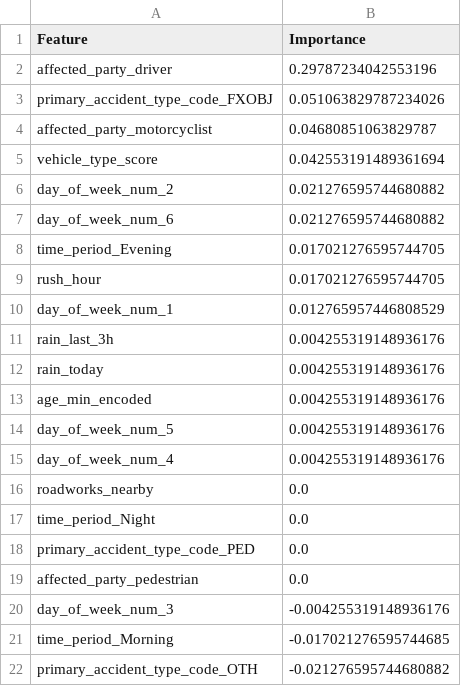
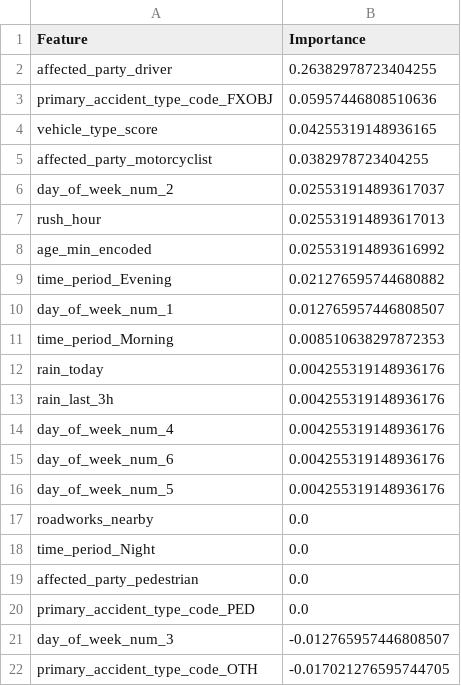
Before and after one commit to mattcg/msc-ai-dylan-group-1, a CSV file: results/LR_Importance.csv, drawn as a sheet.

```diff
--- a/results/LR_Importance.csv
+++ b/results/LR_Importance.csv
@@ -1,22 +1,22 @@
 Feature,Importance
-affected_party_driver,0.29787234042553196
-primary_accident_type_code_FXOBJ,0.051063829787234026
-affected_party_motorcyclist,0.04680851063829787
-vehicle_type_score,0.042553191489361694
-day_of_week_num_2,0.021276595744680882
-day_of_week_num_6,0.021276595744680882
-time_period_Evening,0.017021276595744705
-rush_hour,0.017021276595744705
-day_of_week_num_1,0.012765957446808529
+affected_party_driver,0.26382978723404255
+primary_accident_type_code_FXOBJ,0.05957446808510636
+vehicle_type_score,0.04255319148936165
+affected_party_motorcyclist,0.0382978723404255
+day_of_week_num_2,0.025531914893617037
+rush_hour,0.025531914893617013
+age_min_encoded,0.025531914893616992
+time_period_Evening,0.021276595744680882
+day_of_week_num_1,0.012765957446808507
+time_period_Morning,0.008510638297872353
+rain_today,0.004255319148936176
 rain_last_3h,0.004255319148936176
-rain_today,0.004255319148936176
-age_min_encoded,0.004255319148936176
+day_of_week_num_4,0.004255319148936176
+day_of_week_num_6,0.004255319148936176
 day_of_week_num_5,0.004255319148936176
-day_of_week_num_4,0.004255319148936176
 roadworks_nearby,0.0
 time_period_Night,0.0
+affected_party_pedestrian,0.0
 primary_accident_type_code_PED,0.0
-affected_party_pedestrian,0.0
-day_of_week_num_3,-0.004255319148936176
-time_period_Morning,-0.017021276595744685
-primary_accident_type_code_OTH,-0.021276595744680882
+day_of_week_num_3,-0.012765957446808507
+primary_accident_type_code_OTH,-0.017021276595744705
```
Also changed, not shown: 3 other files.
